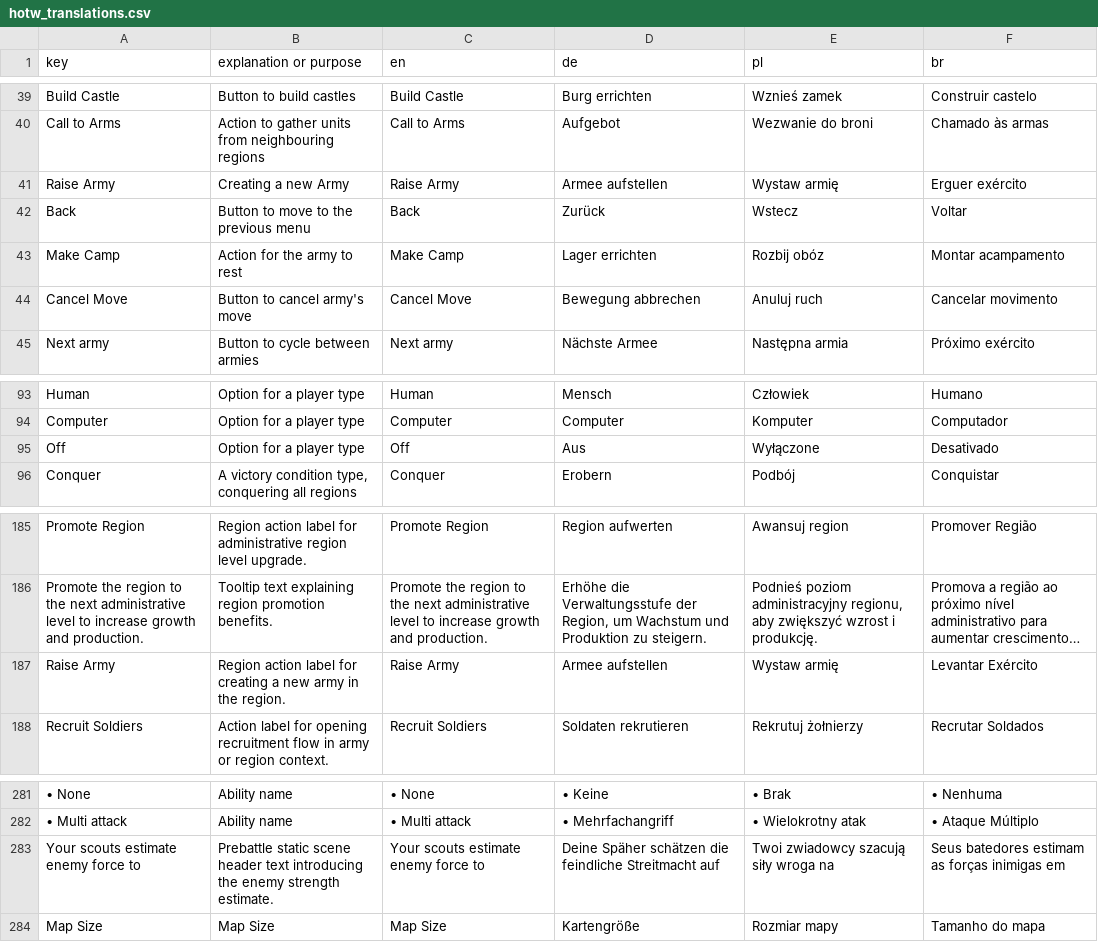
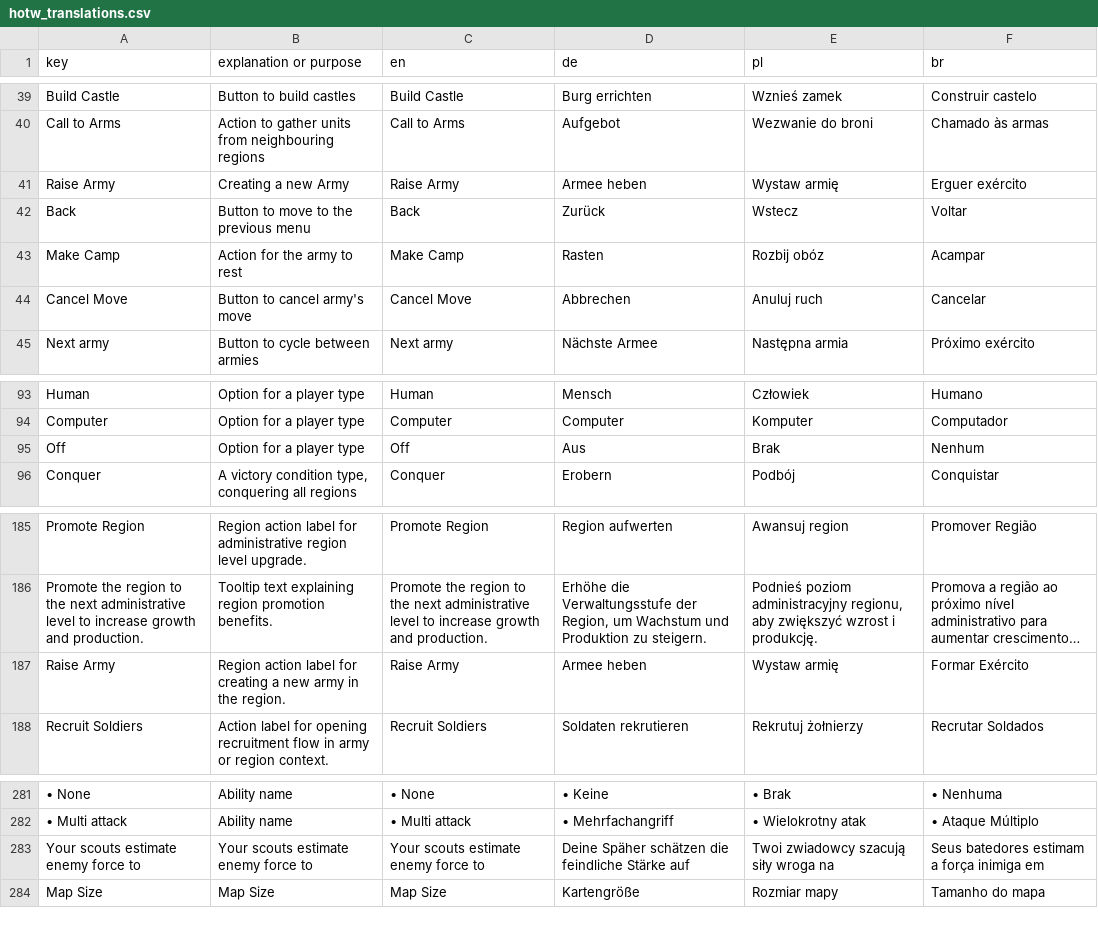
Before and after one commit to MagicKrol/vikings, a CSV file: translations/hotw_translations.csv, drawn as a sheet; only a part is shown, gaps mark what is left out; long unchanged cells end in …; the diff names each change by its address in the sheet, - before the commit and + after, or states it on an @@ line.

Commit message:
feat: translations

```diff
--- a/translations/hotw_translations.csv
+++ b/translations/hotw_translations.csv
-D41 (de): Armee aufstellen
+D41 (de): Armee heben
-D43 (de): Lager errichten
+D43 (de): Rasten
-F43 (br): Montar acampamento
+F43 (br): Acampar
-D44 (de): Bewegung abbrechen
+D44 (de): Abbrechen
-F44 (br): Cancelar movimento
+F44 (br): Cancelar
-E95 (pl): Wyłączone
+E95 (pl): Brak
-F95 (br): Desativado
+F95 (br): Nenhum
-D187 (de): Armee aufstellen
+D187 (de): Armee heben
-F187 (br): Levantar Exército
+F187 (br): Formar Exército
-B283 (explanation or purpose): Prebattle static scene header text introducing the enemy strength estimate.
+B283 (explanation or purpose): Your scouts estimate enemy force to
-D283 (de): …die feindliche Streitmacht auf
+D283 (de): …die feindliche Stärke auf
-F283 (br): Seus batedores estimam as forças inimigas em
+F283 (br): Seus batedores estimam a força inimiga em
```
Also changed, not shown: 8 other files.
